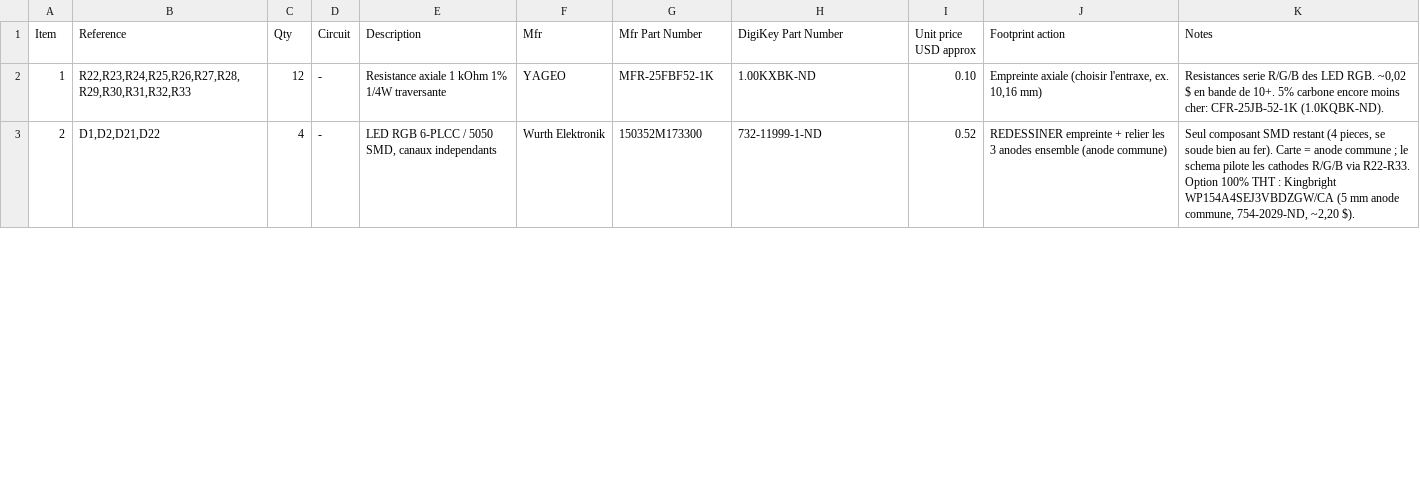
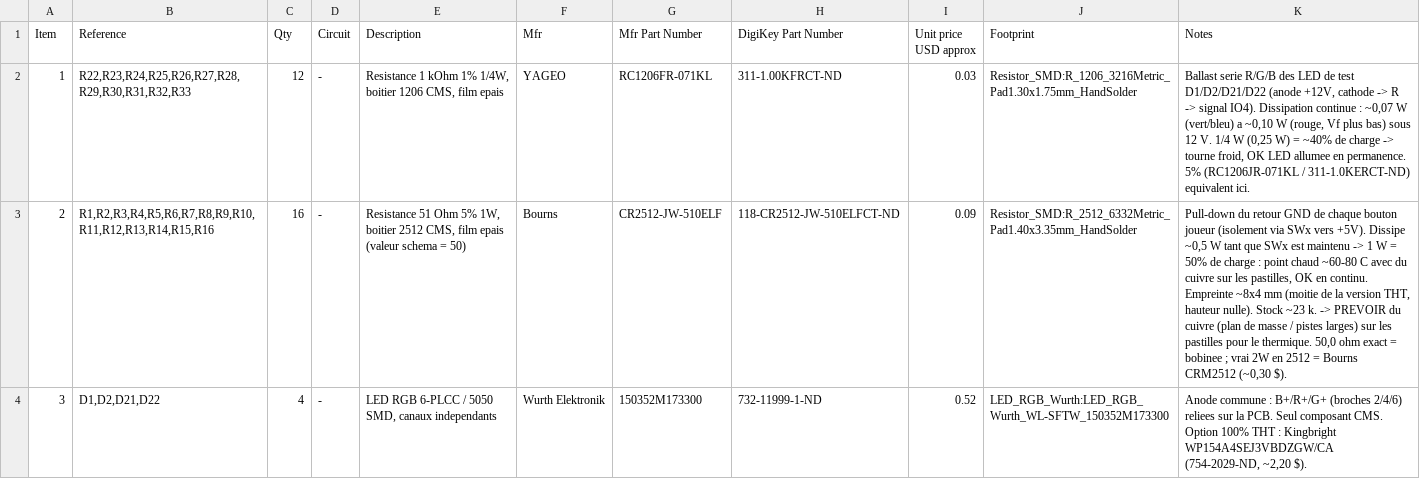
Before and after one commit to YttrisL/maiconvert-io4-breakout-board, a CSV file: bom/maiConvert-IO4-hat_BOM_DigiKey.csv, drawn as a sheet; only a part is shown; addresses are those after the commit; the diff covers the shown part only; the diff names each change by its address in the sheet, - before the commit and + after, or states it on an @@ line.

```diff
--- a/bom/maiConvert-IO4-hat_BOM_DigiKey.csv
+++ b/bom/maiConvert-IO4-hat_BOM_DigiKey.csv
-J1: Footprint action
+J1: Footprint
-E2 (Description): Resistance axiale 1 kOhm 1% 1/4W traversante
+E2 (Description): Resistance 1 kOhm 1% 1/4W, boitier 1206 CMS, film epais
-G2 (Mfr Part Number): MFR-25FBF52-1K
+G2 (Mfr Part Number): RC1206FR-071KL
-H2 (DigiKey Part Number): 1.00KXBK-ND
+H2 (DigiKey Part Number): 311-1.00KFRCT-ND
-I2 (Unit price USD approx): 0.10
+I2 (Unit price USD approx): 0.03
-J2 (Footprint): Empreinte axiale (choisir l'entraxe, ex. 10,16 mm)
+J2 (Footprint): Resistor_SMD:R_1206_3216Metric_Pad1.30x1.75mm_HandSolder
-K2 (Notes): Resistances serie R/G/B des LED RGB. ~0,02 $ en bande de 10+. 5% carbone encore moins cher: CFR-25JB-52-1K (1.0KQBK-ND).
+K2 (Notes): Ballast serie R/G/B des LED de test D1/D2/D21/D22 (anode +12V, cathode -> R -> signal IO4). Dissipation continue : ~0,07 W (vert/bleu) a ~0,10 W (rouge, Vf plus bas) sous 12 V. 1/4 W (0,25 W) = ~40% de charge -> tourne froid, OK LED allumee en permanence. 5% (RC1206JR-071KL / 311-1.0KERCT-ND) equivalent ici.
+row 3: 2 | R1,R2,R3,R4,R5,R6,R7,R8,R9,R10,R11,R12,R13,R14,R15,R16 | 16 | - | Resistance 51 Ohm 5% 1W, boitier 2512 CMS, film epais (valeur schema = 50) | Bourns | CR2512-JW-510ELF | 118-CR2512-JW-510ELFCT-ND | 0.09 | Resistor_SMD:R_2512_6332Metric_Pad1.40x3.35mm_HandSolder | Pull-down du retour GND de chaque bouton joueur (isolement via SWx vers +5V). Dissipe ~0,5 W tant que SWx est maintenu -> 1 W = 50% de charge : point chaud ~60-80 C avec du cuivre sur les pastilles, OK en continu. Empreinte ~8x4 mm (moitie de la version THT, hauteur nulle). Stock ~23 k. -> PREVOIR du cuivre (plan de masse / pistes larges) sur les pastilles pour le thermique. 50,0 ohm exact = bobinee ; vrai 2W en 2512 = Bourns CRM2512 (~0,30 $).
@@ column A (Item) renumbered between rows 4 and 13 @@
-J4 (Footprint): REDESSINER empreinte + relier les 3 anodes ensemble (anode commune)
+J4 (Footprint): LED_RGB_Wurth:LED_RGB_Wurth_WL-SFTW_150352M173300
-K4 (Notes): Seul composant SMD restant (4 pieces, se soude bien au fer). Carte = anode commune ; le schema pilote les cathodes R/G/B via R22-R33. Option 100% THT : Kingbright WP154A4SEJ3VBDZGW/CA (5 mm anode commune, 754-2029-ND, ~2,20 $).
+K4 (Notes): Anode commune : B+/R+/G+ (broches 2/4/6) reliees sur la PCB. Seul composant CMS. Option 100% THT : Kingbright WP154A4SEJ3VBDZGW/CA (754-2029-ND, ~2,20 $).
```
Also changed, not shown: 1 added row and 25 edited cells elsewhere in this file, bom/digikey_upload.csv, 4 other files.
